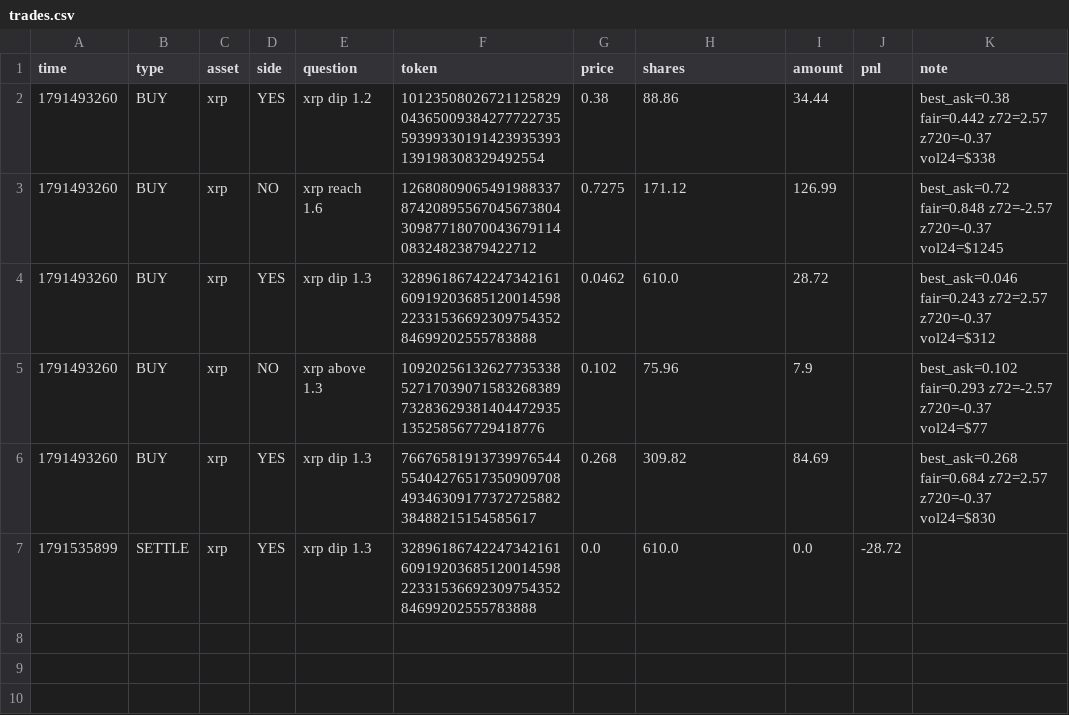
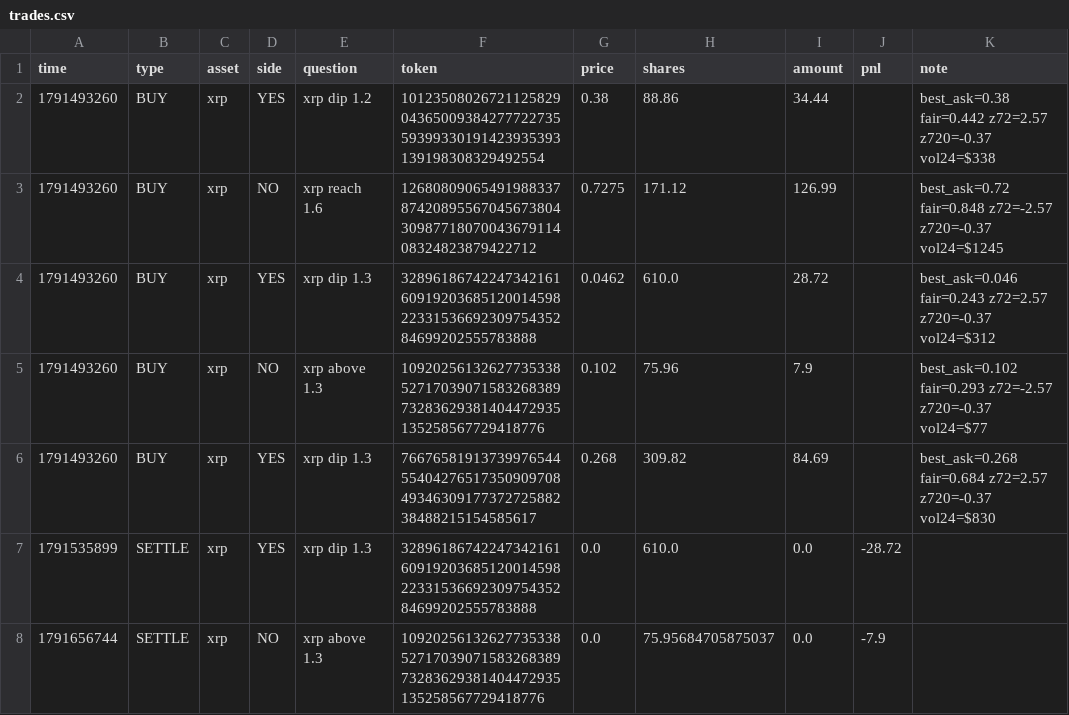
Before and after one commit to zoulei2000-ai/a08-paper, a CSV file: trades.csv, drawn as a sheet; the diff names each change by its address in the sheet, - before the commit and + after, or states it on an @@ line.

```diff
--- a/trades.csv
+++ b/trades.csv
+row 8: 1791656744 | SETTLE | xrp | NO | xrp above 1.3 | 109202561326277353385271703907158326838973283629381404472935135258567729418776 | 0.0 | 75.95684705875037 | 0.0 | -7.9
```
Also changed, not shown: equity.csv, 2 other files.
